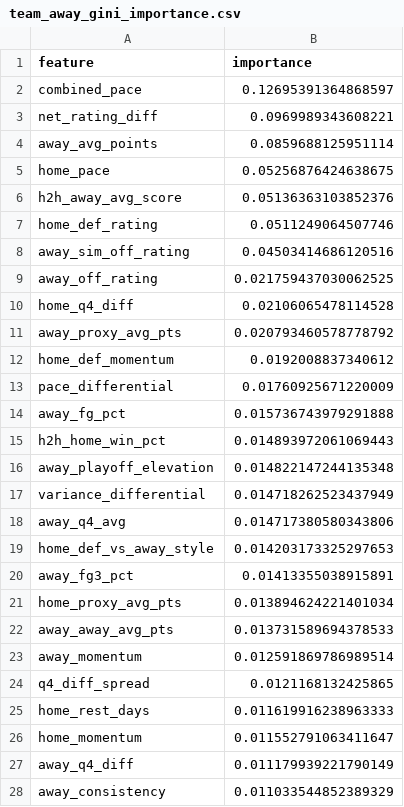
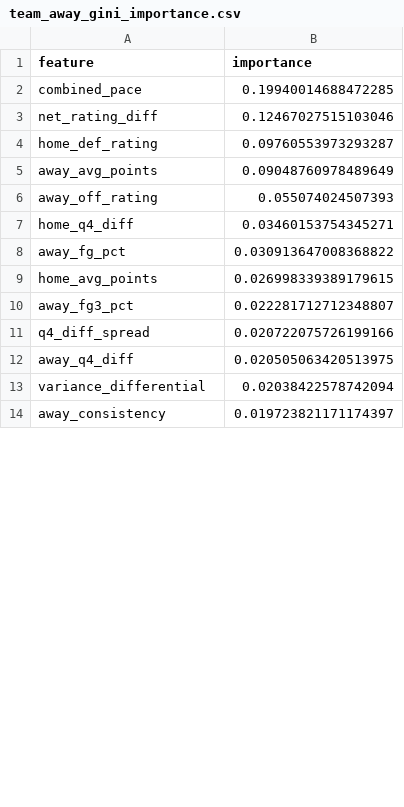
Before and after one commit to MounirArayssi/NBA-Predictor, a CSV file: analysis/team_away_gini_importance.csv, drawn as a sheet; only a part is shown; the diff covers the shown part only.

```diff
--- a/analysis/team_away_gini_importance.csv
+++ b/analysis/team_away_gini_importance.csv
@@ -1,28 +1,14 @@
 feature,importance
-combined_pace,0.12695391364868597
-net_rating_diff,0.0969989343608221
-away_avg_points,0.0859688125951114
-home_pace,0.05256876424638675
-h2h_away_avg_score,0.05136363103852376
-home_def_rating,0.0511249064507746
-away_sim_off_rating,0.04503414686120516
-away_off_rating,0.021759437030062525
-home_q4_diff,0.02106065478114528
-away_proxy_avg_pts,0.020793460578778792
-home_def_momentum,0.0192008837340612
-pace_differential,0.01760925671220009
-away_fg_pct,0.015736743979291888
-h2h_home_win_pct,0.014893972061069443
-away_playoff_elevation,0.014822147244135348
-variance_differential,0.014718262523437949
-away_q4_avg,0.014717380580343806
-home_def_vs_away_style,0.014203173325297653
-away_fg3_pct,0.01413355038915891
-home_proxy_avg_pts,0.013894624221401034
-away_away_avg_pts,0.013731589694378533
-away_momentum,0.012591869786989514
-q4_diff_spread,0.0121168132425865
-home_rest_days,0.011619916238963333
-home_momentum,0.011552791063411647
-away_q4_diff,0.011179939221790149
-away_consistency,0.011033544852389329
+combined_pace,0.19940014688472285
+net_rating_diff,0.12467027515103046
+home_def_rating,0.09760553973293287
+away_avg_points,0.09048760978489649
+away_off_rating,0.055074024507393
+home_q4_diff,0.03460153754345271
+away_fg_pct,0.030913647008368822
+home_avg_points,0.026998339389179615
+away_fg3_pct,0.022281712712348807
+q4_diff_spread,0.020722075726199166
+away_q4_diff,0.020505063420513975
+variance_differential,0.02038422578742094
+away_consistency,0.019723821171174397
```
Also changed, not shown: 17 added rows, 31 removed rows, 2 moved rows and 11 edited cells elsewhere in this file, analysis/team_away_influence.csv, analysis/team_away_perm_importance.csv, 27 other files.
